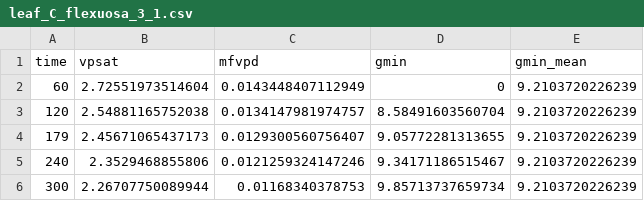
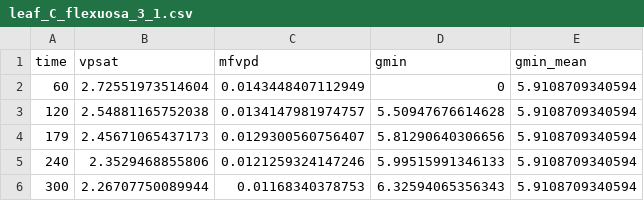
Before and after one commit to eknery/Chamaecrista_hydraulics, a CSV file: 2_gmin_results/leaf_C_flexuosa_3_1.csv, drawn as a sheet.

```diff
--- a/2_gmin_results/leaf_C_flexuosa_3_1.csv
+++ b/2_gmin_results/leaf_C_flexuosa_3_1.csv
@@ -1,6 +1,6 @@
 time,vpsat,mfvpd,gmin,gmin_mean
-60,2.72551973514604,0.0143448407112949,0,9.2103720226239
-120,2.54881165752038,0.0134147981974757,8.58491603560704,9.2103720226239
-179,2.45671065437173,0.0129300560756407,9.05772281313655,9.2103720226239
-240,2.3529468855806,0.0121259324147246,9.34171186515467,9.2103720226239
-300,2.26707750089944,0.01168340378753,9.85713737659734,9.2103720226239
+60,2.72551973514604,0.0143448407112949,0,5.9108709340594
+120,2.54881165752038,0.0134147981974757,5.50947676614628,5.9108709340594
+179,2.45671065437173,0.0129300560756407,5.81290640306656,5.9108709340594
+240,2.3529468855806,0.0121259324147246,5.99515991346133,5.9108709340594
+300,2.26707750089944,0.01168340378753,6.32594065356343,5.9108709340594
```
Also changed, not shown: 1_data/leaf_gmin_data_clean/leaf_gmin_C_flexuosa_31_aug_2024.csv, 1_data/leaf_gmin_data_raw/leaf_gmin_C_flexuosa_31_aug_2024.csv, 7 other files.
